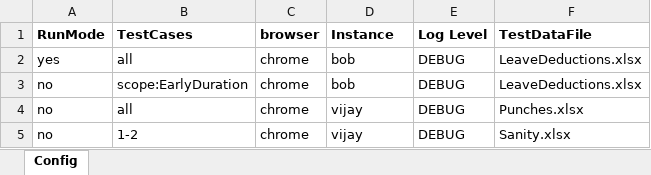
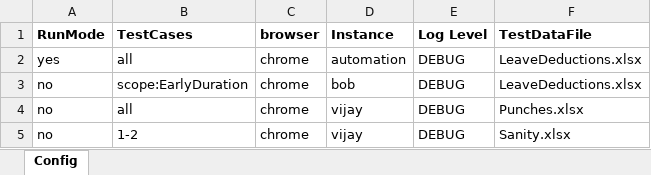
Before and after one commit to sandeepdoddi14/yetendra, an Excel workbook: attendance/src/main/resources/Config.xlsx, sheet Config, drawn as a sheet; values as stored, in another font and other column widths than the file's, no borders; the diff names each change by its address in the sheet, - before the commit and + after, or states it on an @@ line.

```diff
--- a/attendance/src/main/resources/Config.xlsx (sheet Config)
+++ b/attendance/src/main/resources/Config.xlsx (sheet Config)
-D2 (Instance): bob
+D2 (Instance): automation
```
Also changed, not shown: attendance/src/main/resources/LeaveDeductions.xlsx, 24 other files.
